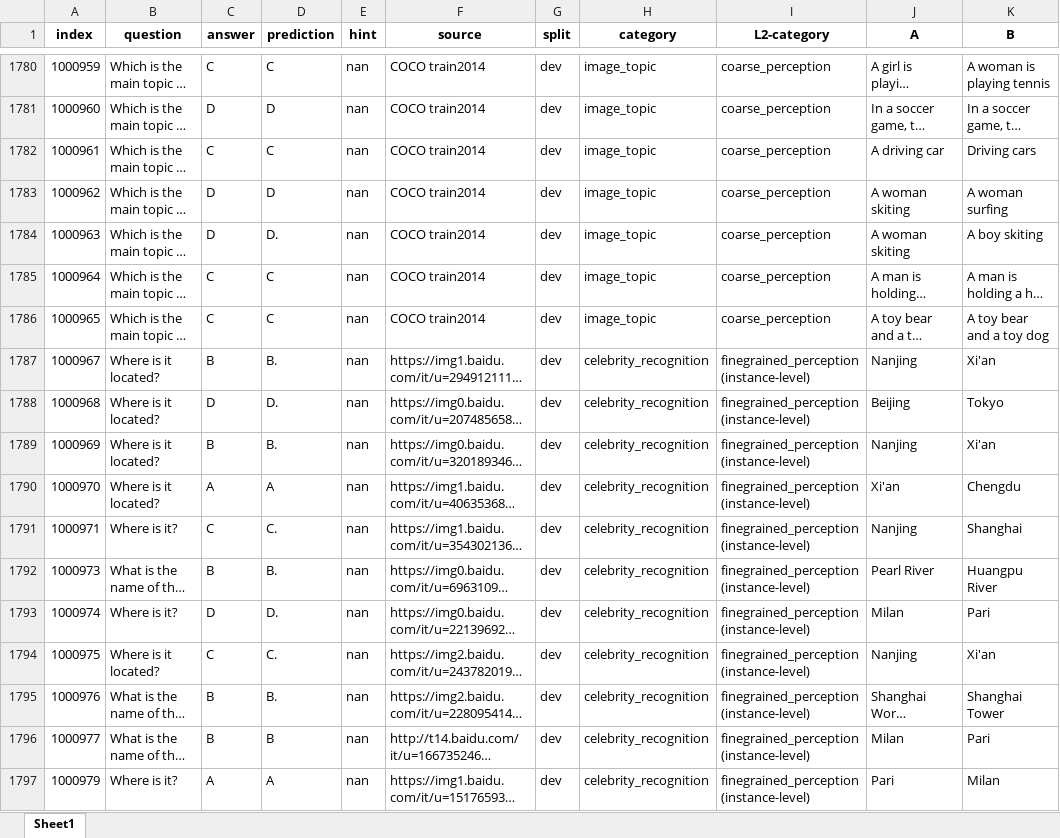
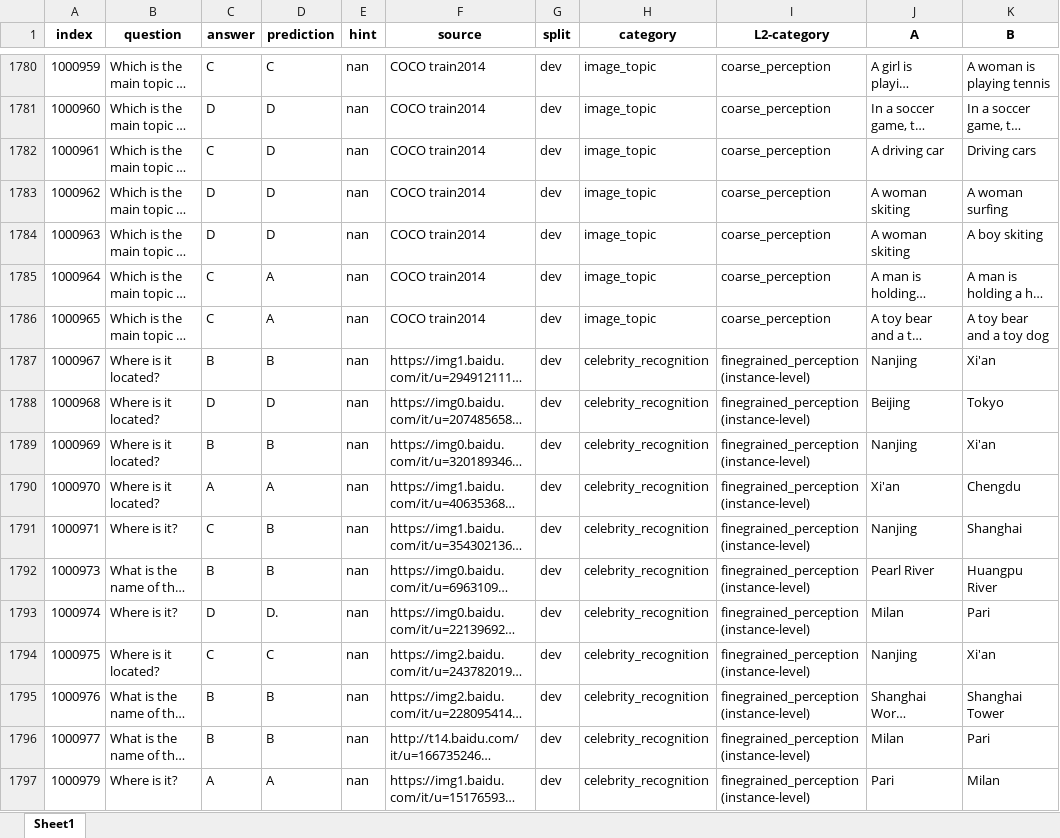
Before and after one commit to Perkzi/IPCV_exp, an Excel workbook: Qwen2-VL/logs/Qwen2-VL-7B-Instruct/mmbench_en/pruned_5_ratio_0.2/submissions/mmbench_en_dev_results.xlsx, sheet Sheet1, drawn as a sheet; only a part is shown, gaps mark what is left out; long unchanged cells end in …; values as stored, in another font and other column widths than the file's, no borders; the diff covers the shown part only; the diff names each change by its address in the sheet, - before the commit and + after, or states it on an @@ line.

```diff
--- a/Qwen2-VL/logs/Qwen2-VL-7B-Instruct/mmbench_en/pruned_5_ratio_0.2/submissions/mmbench_en_dev_results.xlsx (sheet Sheet1)
+++ b/Qwen2-VL/logs/Qwen2-VL-7B-Instruct/mmbench_en/pruned_5_ratio_0.2/submissions/mmbench_en_dev_results.xlsx (sheet Sheet1)
-D1782 (prediction): C
+D1782 (prediction): D
-D1784 (prediction): D.
+D1784 (prediction): D
-D1785:D1786 (prediction): C
+D1785:D1786 (prediction): A
-D1787 (prediction): B.
+D1787 (prediction): B
-D1788 (prediction): D.
+D1788 (prediction): D
-D1789 (prediction): B.
+D1789 (prediction): B
-D1791 (prediction): C.
+D1791 (prediction): B
-D1792 (prediction): B.
+D1792 (prediction): B
-D1794 (prediction): C.
+D1794 (prediction): C
-D1795 (prediction): B.
+D1795 (prediction): B
```
Also changed, not shown: 894 edited cells elsewhere in this sheet, Qwen2-VL/logs/Qwen2-VL-7B-Instruct/mmbench_en/pruned_2_ratio_0.2/submissions/mmbench_en_dev_results.xlsx, Qwen2-VL/logs/Qwen2-VL-7B-Instruct/mmbench_en/pruned_2_ratio_0.2/submissions/mmbench_en_test_results.xlsx, 10 other files.
